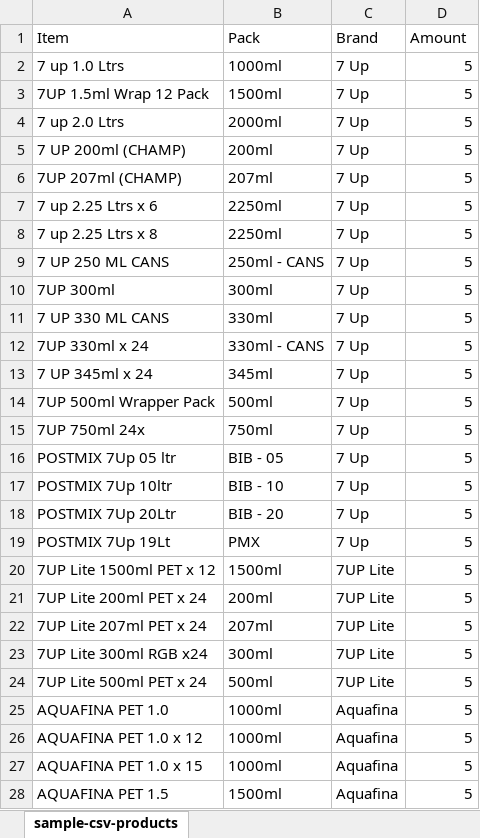
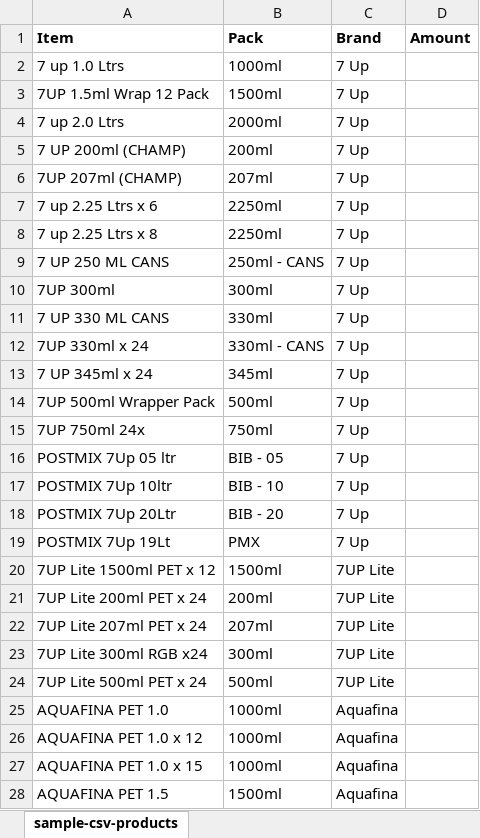
Before and after one commit to DeveloperVBLSL/stock_tracking, an Excel workbook: download/sample-csv-products.xlsx, sheet sample-csv-products, drawn as a sheet; only a part is shown; values as stored, in another font and other column widths than the file's, no borders; table styles not drawn; the diff covers the shown part only; the diff names each change by its address in the sheet, - before the commit and + after, or states it on an @@ line.

```diff
--- a/download/sample-csv-products.xlsx (sheet sample-csv-products)
+++ b/download/sample-csv-products.xlsx (sheet sample-csv-products)
-A1:D1 bold: off
+A1:D1 bold: on
-D2:D28 (Amount): 5
+D2:D28 (Amount): (empty)
```
Also changed, not shown: 120 edited cells elsewhere in this sheet, 12 other files.
